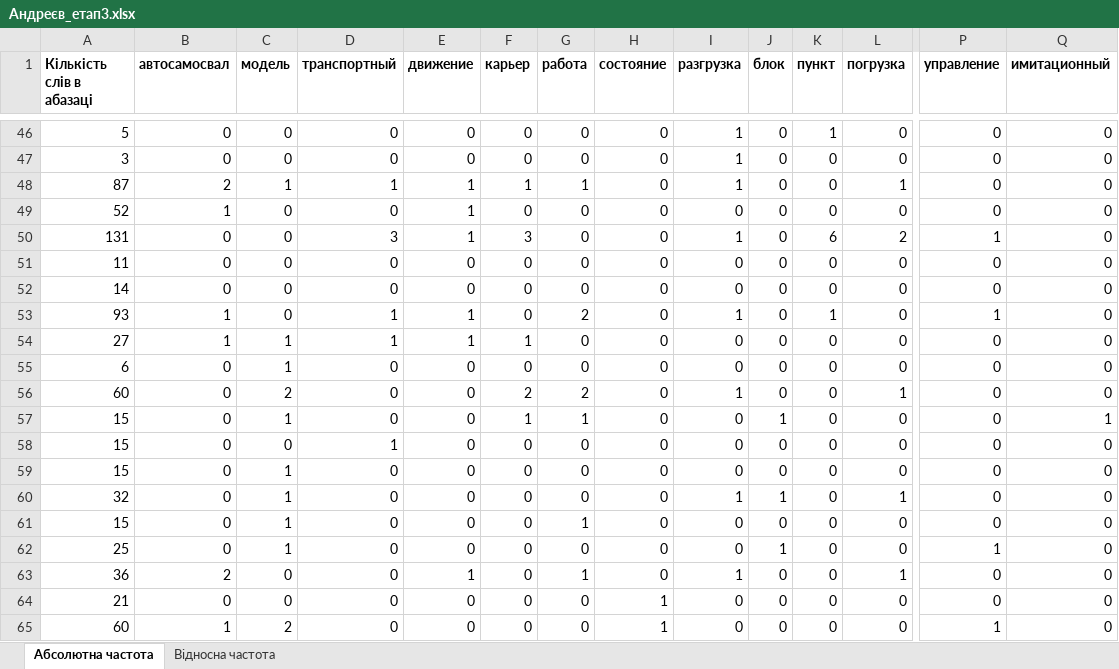
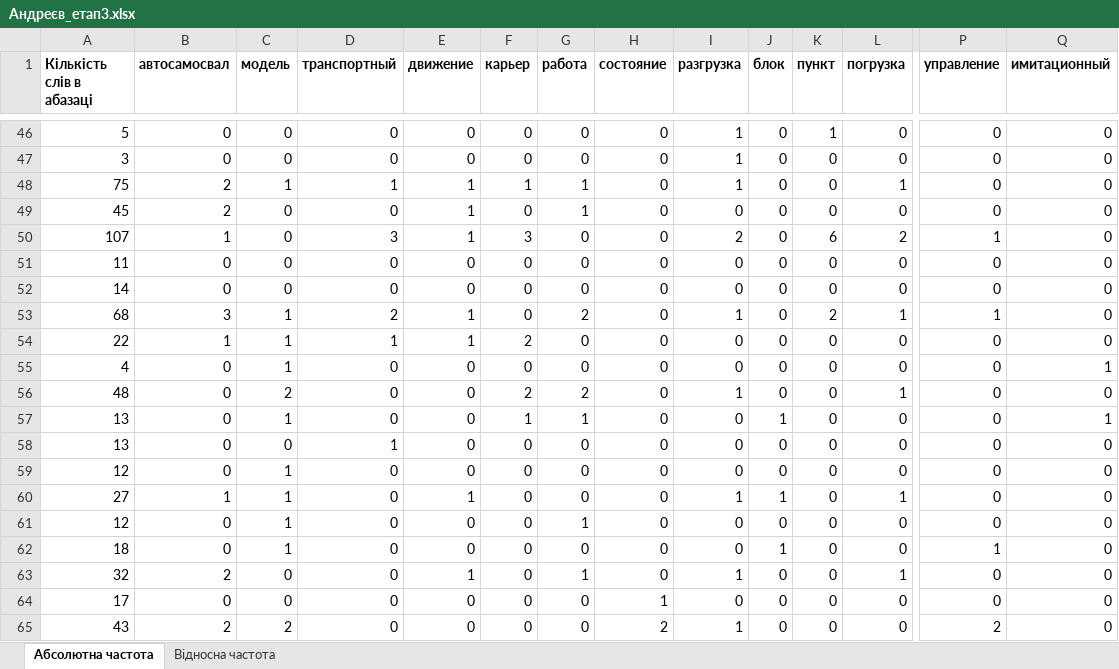
Before and after one commit to PavelAndreyev1337/cleaning-text-stop-words, an Excel workbook: Андреєв_етап3.xlsx, sheet Абсолютна частота, drawn as a sheet; only a part is shown, gaps mark what is left out; values as stored, in another font and other column widths than the file's, no borders; the diff covers the shown part only; the diff names each change by its address in the sheet, - before the commit and + after, or states it on an @@ line.

```diff
--- a/Андреєв_етап3.xlsx (sheet Абсолютна частота)
+++ b/Андреєв_етап3.xlsx (sheet Абсолютна частота)
-A48 (Кількість слів в абазаці): 87
+A48 (Кількість слів в абазаці): 75
-A49 (Кількість слів в абазаці): 52
+A49 (Кількість слів в абазаці): 45
-B49 (автосамосвал): 1
+B49 (автосамосвал): 2
-G49 (работа): 0
+G49 (работа): 1
-A50 (Кількість слів в абазаці): 131
+A50 (Кількість слів в абазаці): 107
-B50 (автосамосвал): 0
+B50 (автосамосвал): 1
-I50 (разгрузка): 1
+I50 (разгрузка): 2
-A53 (Кількість слів в абазаці): 93
+A53 (Кількість слів в абазаці): 68
-B53 (автосамосвал): 1
+B53 (автосамосвал): 3
-C53 (модель): 0
+C53 (модель): 1
-D53 (транспортный): 1
+D53 (транспортный): 2
-K53 (пункт): 1
+K53 (пункт): 2
-L53 (погрузка): 0
+L53 (погрузка): 1
-A54 (Кількість слів в абазаці): 27
+A54 (Кількість слів в абазаці): 22
-F54 (карьер): 1
+F54 (карьер): 2
-A55 (Кількість слів в абазаці): 6
+A55 (Кількість слів в абазаці): 4
-Q55 (имитационный): 0
+Q55 (имитационный): 1
-A56 (Кількість слів в абазаці): 60
+A56 (Кількість слів в абазаці): 48
-A57:A58 (Кількість слів в абазаці): 15
+A57:A58 (Кількість слів в абазаці): 13
-A59 (Кількість слів в абазаці): 15
+A59 (Кількість слів в абазаці): 12
-A60 (Кількість слів в абазаці): 32
+A60 (Кількість слів в абазаці): 27
-B60 (автосамосвал): 0
+B60 (автосамосвал): 1
-E60 (движение): 0
+E60 (движение): 1
-A61 (Кількість слів в абазаці): 15
+A61 (Кількість слів в абазаці): 12
-A62 (Кількість слів в абазаці): 25
+A62 (Кількість слів в абазаці): 18
-A63 (Кількість слів в абазаці): 36
+A63 (Кількість слів в абазаці): 32
-A64 (Кількість слів в абазаці): 21
+A64 (Кількість слів в абазаці): 17
-A65 (Кількість слів в абазаці): 60
+A65 (Кількість слів в абазаці): 43
-B65 (автосамосвал): 1
+B65 (автосамосвал): 2
-H65 (состояние): 1
+H65 (состояние): 2
-I65 (разгрузка): 0
+I65 (разгрузка): 1
-P65 (управление): 1
+P65 (управление): 2
```
Also changed, not shown: 84 edited cells elsewhere in this sheet, sheet Відносна частота, 4 other files.
